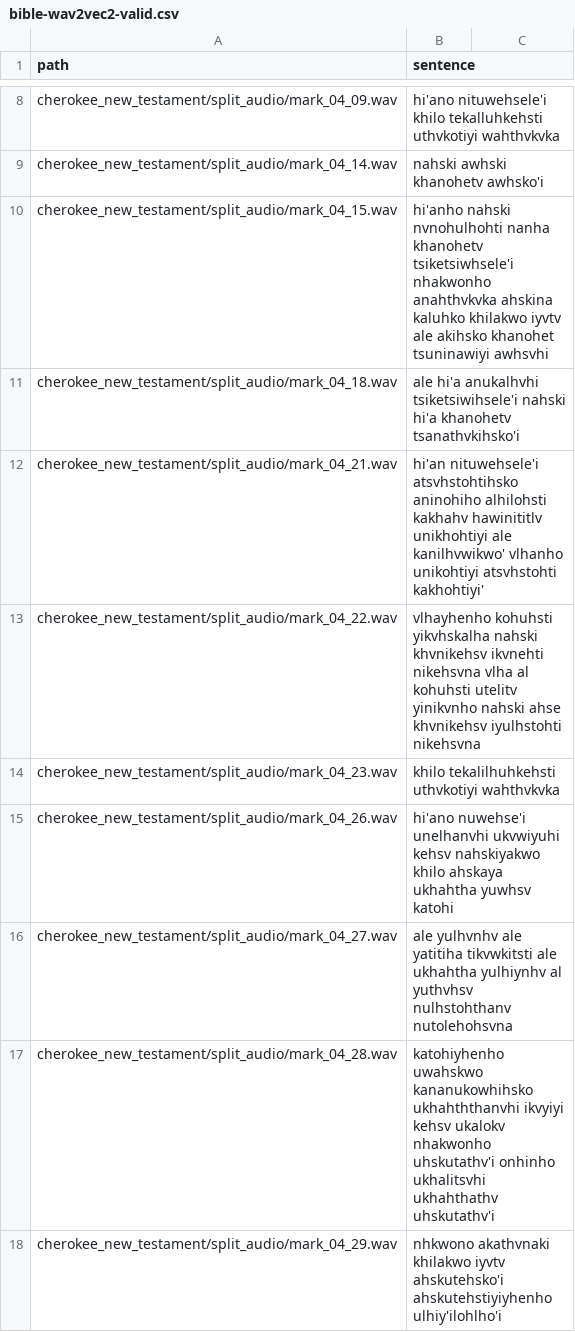
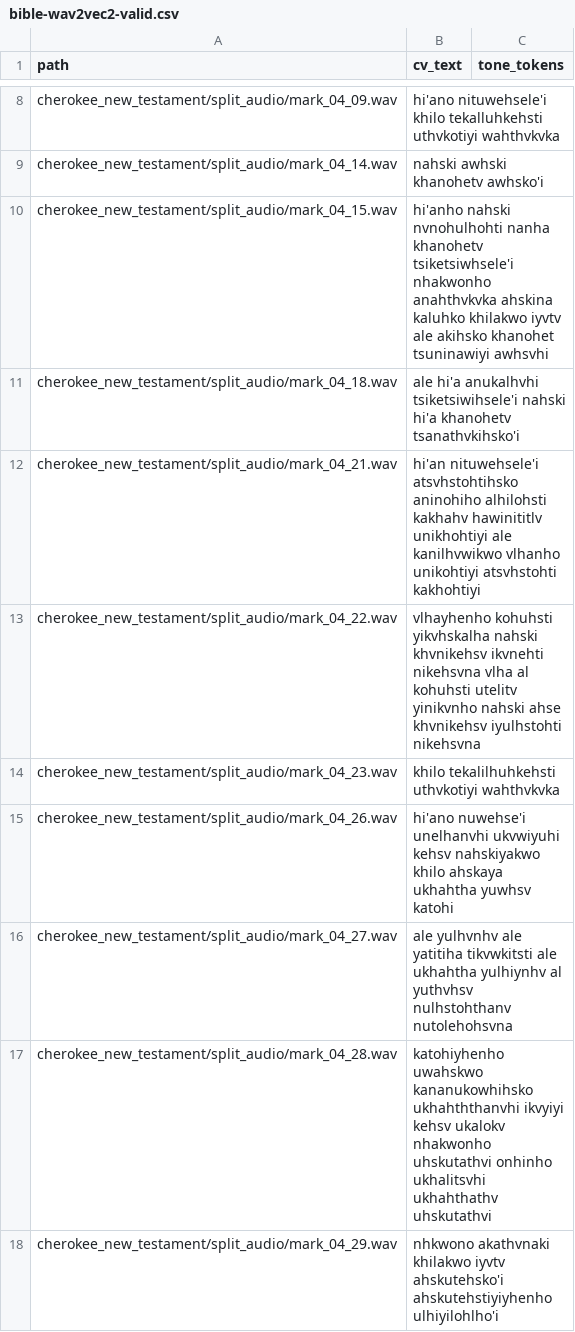
Before and after one commit to CharlieMcVicker/cherokee-ASR, a CSV file: data/training/processed/bible-wav2vec2-valid.csv, drawn as a sheet; only a part is shown, gaps mark what is left out; the diff covers the shown part only.

```diff
--- a/data/training/processed/bible-wav2vec2-valid.csv
+++ b/data/training/processed/bible-wav2vec2-valid.csv
@@ -1 +1 @@
-path,sentence
+path,cv_text,tone_tokens
@@ -12 +12 @@ cherokee_new_testament/split_audio/mark_04_18.wav,ale hi'a anukalhvhi tsiketsiwi
-cherokee_new_testament/split_audio/mark_04_21.wav,hi'an nituwehsele'i atsvhstohtihsko aninohiho alhilohsti kakhahv hawinititlv unikhohtiyi ale kanilhvwikwo' vlhanho unikohtiyi atsvhstohti kakhohtiyi'
+cherokee_new_testament/split_audio/mark_04_21.wav,hi'an nituwehsele'i atsvhstohtihsko aninohiho alhilohsti kakhahv hawinititlv unikhohtiyi ale kanilhvwikwo vlhanho unikohtiyi atsvhstohti kakhohtiyi,
@@ -17,2 +17,2 @@ cherokee_new_testament/split_audio/mark_04_27.wav,ale yulhvnhv ale yatitiha tikv
-cherokee_new_testament/split_audio/mark_04_28.wav,katohiyhenho uwahskwo kananukowhihsko ukhahththanvhi ikvyiyi kehsv ukalokv nhakwonho uhskutathv'i onhinho ukhalitsvhi ukhahthathv uhskutathv'i
-cherokee_new_testament/split_audio/mark_04_29.wav,nhkwono akathvnaki khilakwo iyvtv ahskutehsko'i ahskutehstiyiyhenho ulhiy'ilohlho'i
+cherokee_new_testament/split_audio/mark_04_28.wav,katohiyhenho uwahskwo kananukowhihsko ukhahththanvhi ikvyiyi kehsv ukalokv nhakwonho uhskutathvi onhinho ukhalitsvhi ukhahthathv uhskutathvi,
+cherokee_new_testament/split_audio/mark_04_29.wav,nhkwono akathvnaki khilakwo iyvtv ahskutehsko'i ahskutehstiyiyhenho ulhiyilohlho'i,
```
Also changed, not shown: 52 edited cells elsewhere in this file, data/projects/cherokee_new_testament/train_csvs/mark.csv, data/projects/cherokee_new_testament/train_csvs/matthew.csv, 43 other files.
